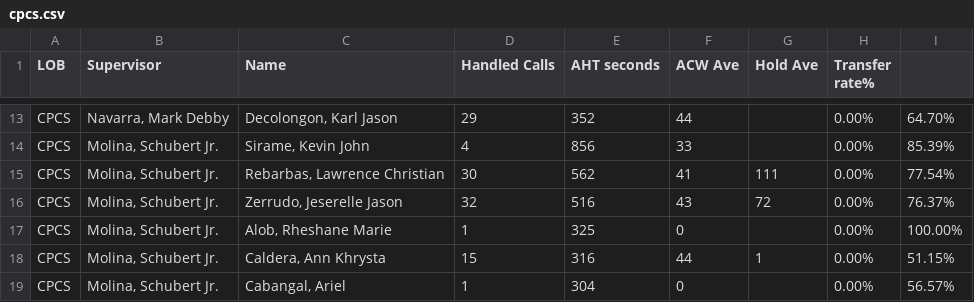
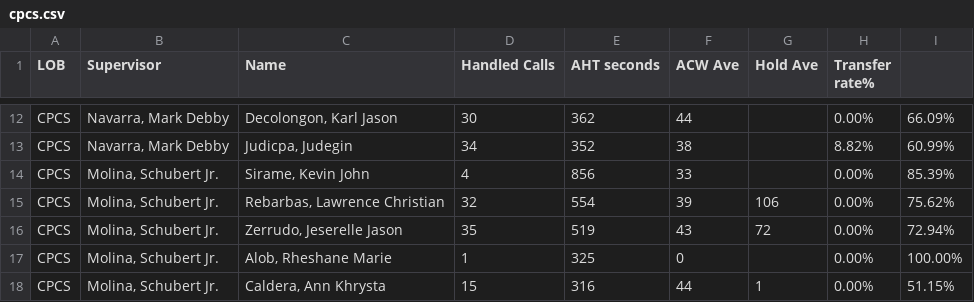
Before and after one commit to CGS-J/CPCS-AHT, a CSV file: cpcs.csv, drawn as a sheet; only a part is shown, gaps mark what is left out; the shorter side is filled out with more unchanged rows; addresses are those after the commit; the diff covers the shown part only; the diff names each change by its address in the sheet, - before the commit and + after, or states it on an @@ line.

```diff
--- a/cpcs.csv
+++ b/cpcs.csv
-D12 (Handled Calls): 29
+D12 (Handled Calls): 30
-E12 (AHT seconds): 352
+E12 (AHT seconds): 362
-I12: 64.70%
+I12: 66.09%
+row 13: CPCS | Navarra, Mark Debby | Judicpa, Judegin | 34 | 352 | 38 |  | 8.82% | 60.99%
-D15 (Handled Calls): 30
+D15 (Handled Calls): 32
-E15 (AHT seconds): 562
+E15 (AHT seconds): 554
-F15 (ACW Ave): 41
+F15 (ACW Ave): 39
-G15 (Hold Ave): 111
+G15 (Hold Ave): 106
-I15: 77.54%
+I15: 75.62%
-D16 (Handled Calls): 32
+D16 (Handled Calls): 35
-E16 (AHT seconds): 516
+E16 (AHT seconds): 519
-I16: 76.37%
+I16: 72.94%
```
Also changed, not shown: 1 added row, 2 removed rows and 28 edited cells elsewhere in this file, cpcsAHT.csv, 1 other file.
